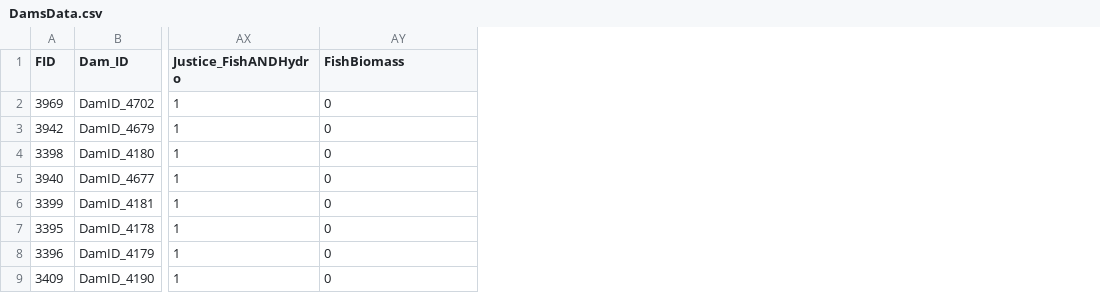
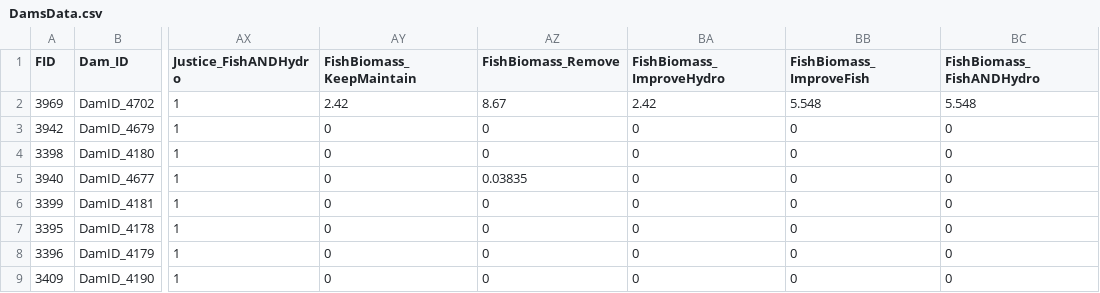
Before and after one commit to dams-mcda/Dams-MCDA, a CSV file: src/dams_mcda/DamsData.csv, drawn as a sheet; only a part is shown, gaps mark what is left out; the diff names each change by its address in the sheet, - before the commit and + after, or states it on an @@ line.

```diff
--- a/src/dams_mcda/DamsData.csv
+++ b/src/dams_mcda/DamsData.csv
+column AZ (FishBiomass_Remove), rows 2-9: 8.67 | 0 | 0 | 0.03835 | 0 | 0 | 0 | 0
+column BA (FishBiomass_ImproveHydro), rows 2-9: 2.42 | 0 | 0 | 0 | 0 | 0 | 0 | 0
+column BB (FishBiomass_ImproveFish), rows 2-9: 5.548 | 0 | 0 | 0 | 0 | 0 | 0 | 0
+column BC (FishBiomass_FishANDHydro), rows 2-9: 5.548 | 0 | 0 | 0 | 0 | 0 | 0 | 0
-AY1: FishBiomass
+AY1: FishBiomass_KeepMaintain
-AY2 (FishBiomass_KeepMaintain): 0
+AY2 (FishBiomass_KeepMaintain): 2.42
```
Also changed, not shown: 2 other files.
